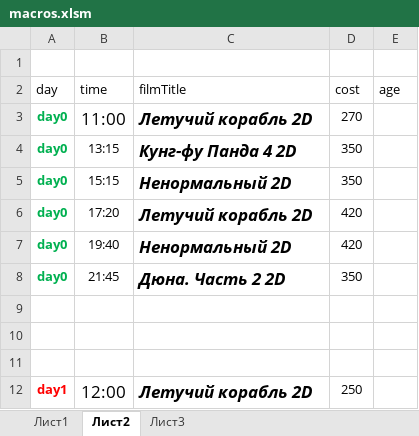
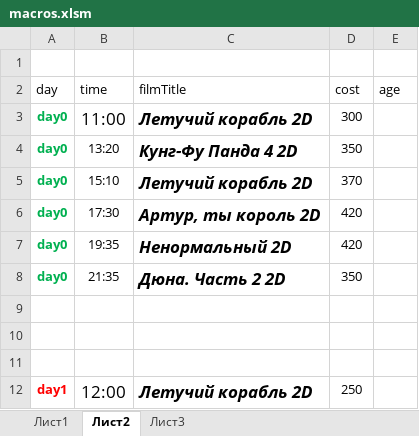
Before and after one commit to eg-bond/ReactSovremennic, an Excel workbook: ExternalScripts/Excel/macros.xlsm, sheet Лист2, drawn as a sheet; only a part is shown; values as stored, in another font and other column widths than the file's, no borders; the diff covers the shown part only; the diff names each change by its address in the sheet, - before the commit and + after, or states it on an @@ line.

```diff
--- a/ExternalScripts/Excel/macros.xlsm (sheet Лист2)
+++ b/ExternalScripts/Excel/macros.xlsm (sheet Лист2)
-D3 (cost): 270
+D3 (cost): 300
-B4 (time): 13:15
+B4 (time): 13:20
-C4 (filmTitle): Кунг-фу Панда 4 2D
+C4 (filmTitle): Кунг-Фу Панда 4 2D
-B5 (time): 15:15
+B5 (time): 15:10
-C5 (filmTitle): Ненормальный 2D
+C5 (filmTitle): Летучий корабль 2D
-D5 (cost): 350
+D5 (cost): 370
-B6 (time): 17:20
+B6 (time): 17:30
-C6 (filmTitle): Летучий корабль 2D
+C6 (filmTitle): Артур, ты король 2D
-B7 (time): 19:40
+B7 (time): 19:35
-B8 (time): 21:45
+B8 (time): 21:35
```
Also changed, not shown: 3 added rows, 3 removed rows, 25 edited cells and cell formats elsewhere in this sheet, sheet Лист1, 4 other files.
